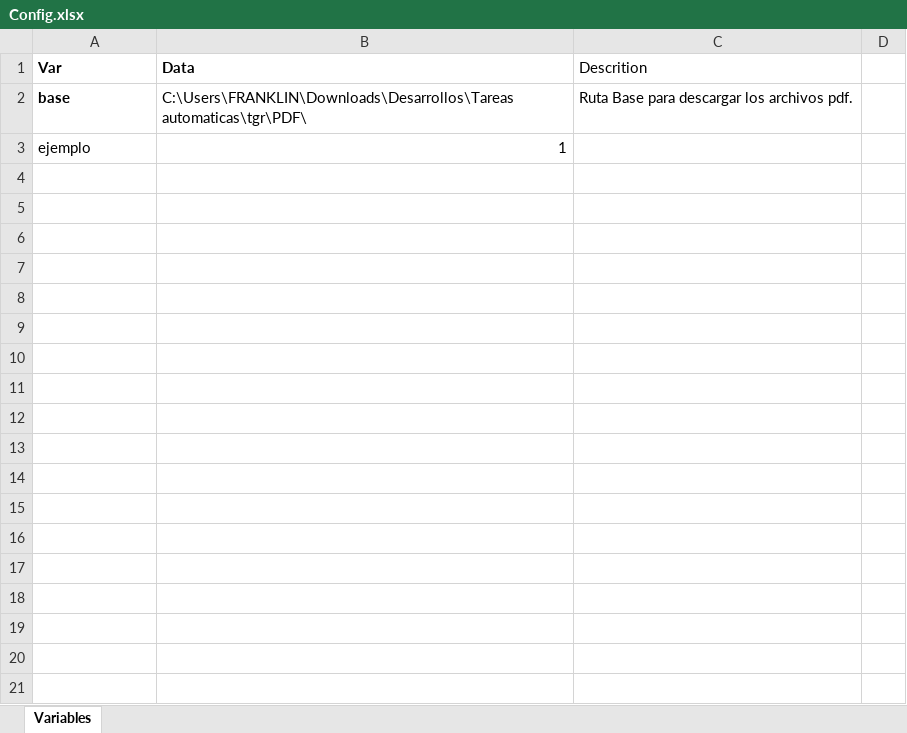
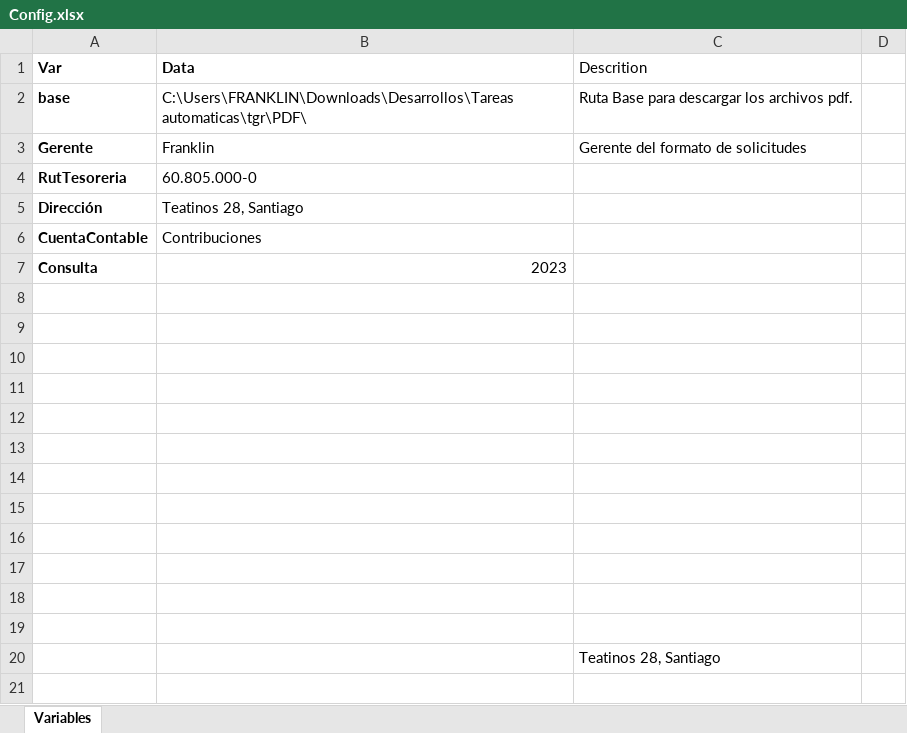
Before and after one commit to franklincaza/TGR, an Excel workbook: PyAsset/Config.xlsx, sheet Variables, drawn as a sheet; only a part is shown; values as stored, in another font and other column widths than the file's, no borders; addresses are those after the commit; the diff covers the shown part only; the diff names each change by its address in the sheet, - before the commit and + after, or states it on an @@ line.

```diff
--- a/PyAsset/Config.xlsx (sheet Variables)
+++ b/PyAsset/Config.xlsx (sheet Variables)
+row 3: Gerente | Franklin | Gerente del formato de solicitudes
+row 4: RutTesoreria | 60.805.000-0
+row 5: Dirección | Teatinos 28, Santiago
+row 6: CuentaContable | Contribuciones
+row 7: Consulta | 2023
-row 8: ejemplo | 1
+row 8: (empty)
+row 9: (empty)
+row 10: (empty)
+row 11: (empty)
+row 12: (empty)
+row 13: (empty)
+row 14: (empty)
+row 15: (empty)
+row 16: (empty)
+row 17: (empty)
+row 18: (empty)
+row 19: (empty)
+row 20:  |  | Teatinos 28, Santiago
+row 21: (empty)
```
Also changed, not shown: 9 added rows elsewhere in this sheet, Data/Formato Solicitud Pago.xlsx, Data/Master.xlsx, 22 other files.
